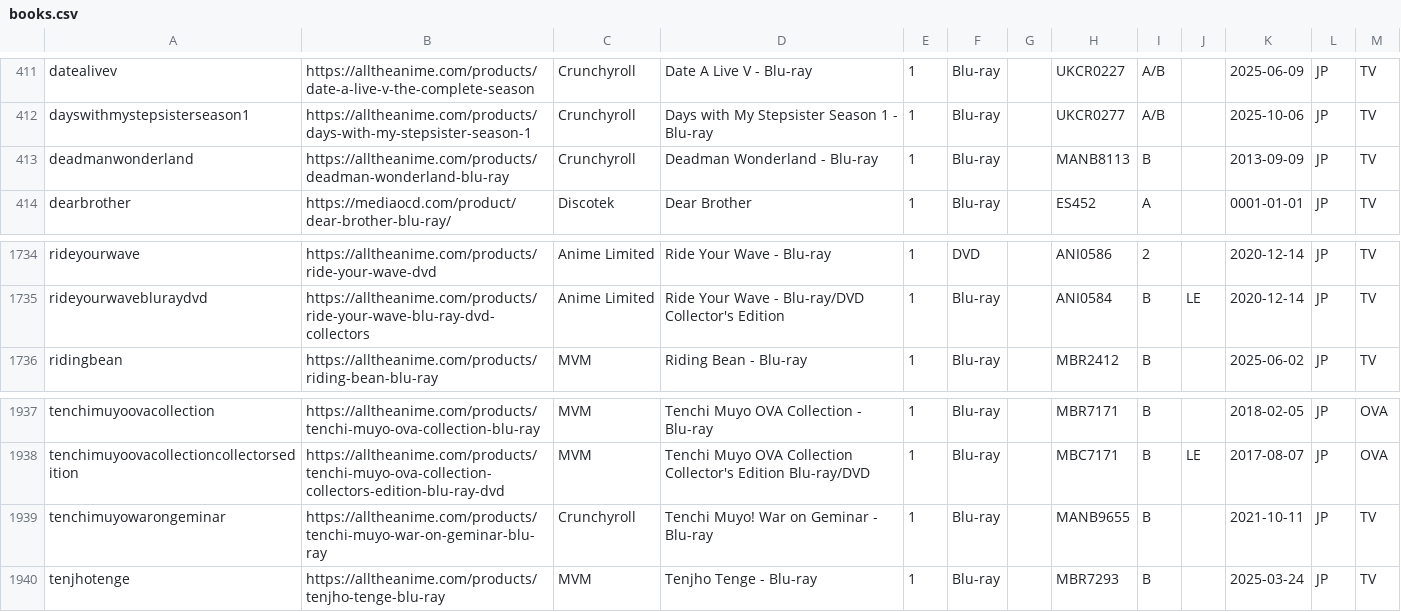
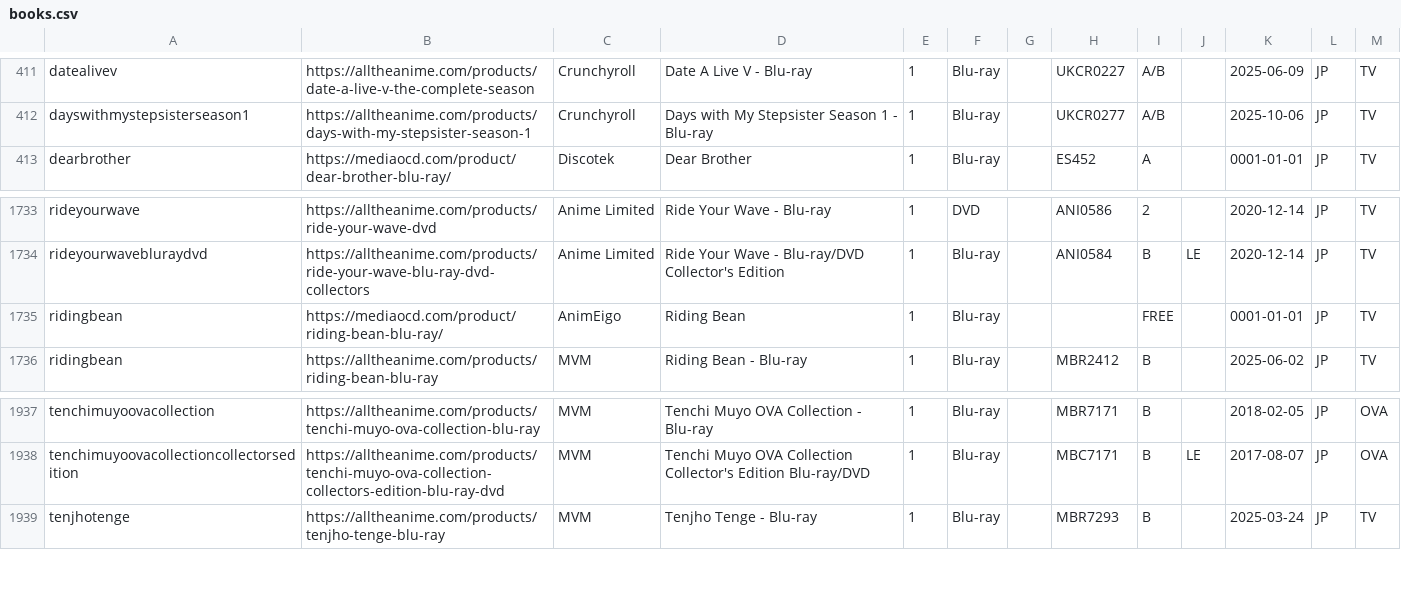
Before and after one commit to animerelease/animerelease.github.io, a CSV file: books.csv, drawn as a sheet; only a part is shown, gaps mark what is left out; removed rows and columns are numbered as before the commit, all else as after; the diff names each change by its address in the sheet, - before the commit and + after, or states it on an @@ line.

```diff
--- a/books.csv
+++ b/books.csv
-row 413: deadmanwonderland | https://alltheanime.com/products/deadman-wonderland-blu-ray | Crunchyroll | Deadman Wonderland - Blu-ray | 1 | Blu-ray |  | MANB8113 | B |  | 2013-09-09 | JP | TV
+row 1735: ridingbean | https://mediaocd.com/product/riding-bean-blu-ray/ | AnimEigo | Riding Bean | 1 | Blu-ray |  |  | FREE |  | 0001-01-01 | JP | TV
-row 1939: tenchimuyowarongeminar | https://alltheanime.com/products/tenchi-muyo-war-on-geminar-blu-ray | Crunchyroll | Tenchi Muyo! War on Geminar - Blu-ray | 1 | Blu-ray |  | MANB9655 | B |  | 2021-10-11 | JP | TV
```
Also changed, not shown: info.csv, series.csv, 4 other files.
